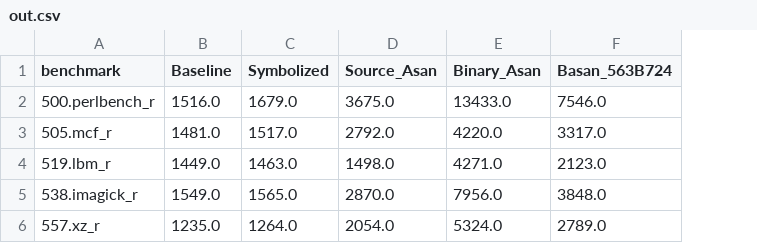
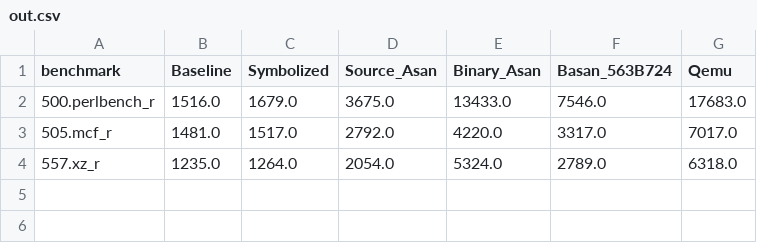
Before and after one commit to HexHive/retrowrite-dev, a CSV file: retrowrite_ci/plots/out.csv, drawn as a sheet; removed rows and columns are numbered as before the commit, all else as after; the diff names each change by its address in the sheet, - before the commit and + after, or states it on an @@ line.

Commit message:
Experiment: ASAN 1 iter FREE REGS even for msr mrs

```diff
--- a/retrowrite_ci/plots/out.csv
+++ b/retrowrite_ci/plots/out.csv
+column G (Qemu), rows 2-4: 17683.0 | 7017.0 | 6318.0
-row 4: 519.lbm_r | 1449.0 | 1463.0 | 1498.0 | 4271.0 | 2123.0
-row 5: 538.imagick_r | 1549.0 | 1565.0 | 2870.0 | 7956.0 | 3848.0
```
Also changed, not shown: 5 other files.
